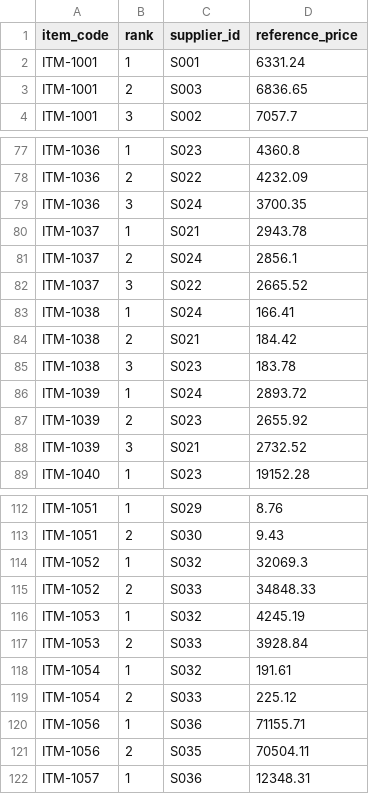
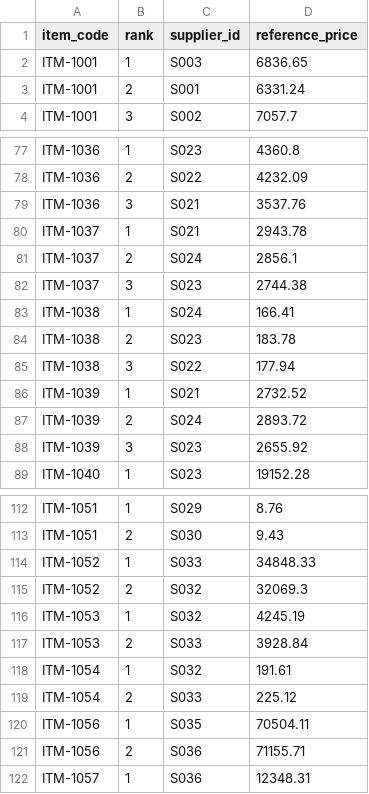
Before and after one commit to jatinsharma2005/corvo-procurement-intelligence, a CSV file: submission/corvo__preferred.csv, drawn as a sheet; only a part is shown, gaps mark what is left out; the diff covers the shown part only.

```diff
--- a/submission/corvo__preferred.csv
+++ b/submission/corvo__preferred.csv
@@ -1,4 +1,4 @@
 item_code,rank,supplier_id,reference_price
-ITM-1001,1,S001,6331.24
-ITM-1001,2,S003,6836.65
+ITM-1001,1,S003,6836.65
+ITM-1001,2,S001,6331.24
 ITM-1001,3,S002,7057.7
@@ -78,12 +78,12 @@ ITM-1036,1,S023,4360.8
 ITM-1036,2,S022,4232.09
-ITM-1036,3,S024,3700.35
+ITM-1036,3,S021,3537.76
 ITM-1037,1,S021,2943.78
 ITM-1037,2,S024,2856.1
-ITM-1037,3,S022,2665.52
+ITM-1037,3,S023,2744.38
 ITM-1038,1,S024,166.41
-ITM-1038,2,S021,184.42
-ITM-1038,3,S023,183.78
-ITM-1039,1,S024,2893.72
-ITM-1039,2,S023,2655.92
-ITM-1039,3,S021,2732.52
+ITM-1038,2,S023,183.78
+ITM-1038,3,S022,177.94
+ITM-1039,1,S021,2732.52
+ITM-1039,2,S024,2893.72
+ITM-1039,3,S023,2655.92
 ITM-1040,1,S023,19152.28
@@ -113,4 +113,4 @@ ITM-1051,1,S029,8.76
 ITM-1051,2,S030,9.43
-ITM-1052,1,S032,32069.3
-ITM-1052,2,S033,34848.33
+ITM-1052,1,S033,34848.33
+ITM-1052,2,S032,32069.3
 ITM-1053,1,S032,4245.19
@@ -119,4 +119,4 @@ ITM-1054,1,S032,191.61
 ITM-1054,2,S033,225.12
-ITM-1056,1,S036,71155.71
-ITM-1056,2,S035,70504.11
+ITM-1056,1,S035,70504.11
+ITM-1056,2,S036,71155.71
 ITM-1057,1,S036,12348.31
```
Also changed, not shown: 18 edited cells elsewhere in this file, submission/corvo__run1.csv, submission/corvo__run2.csv, 10 other files.
